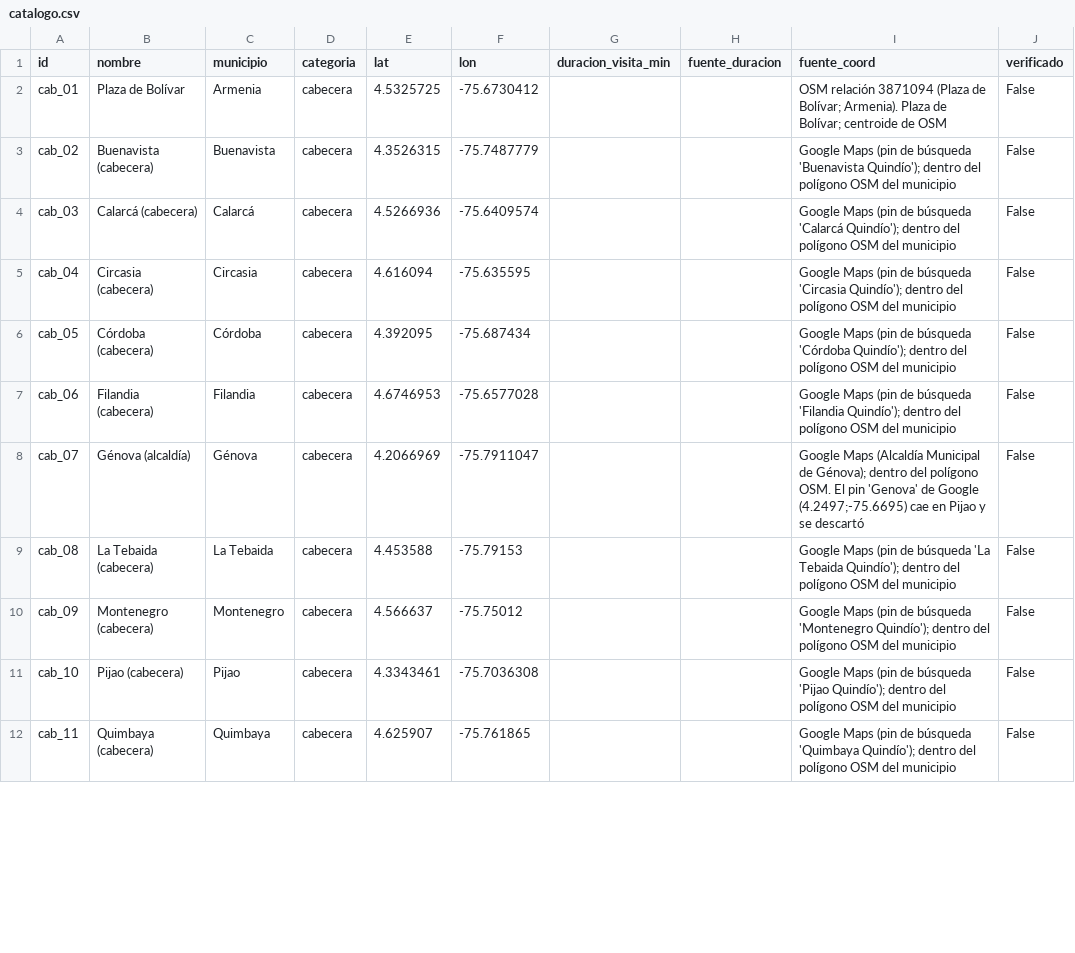
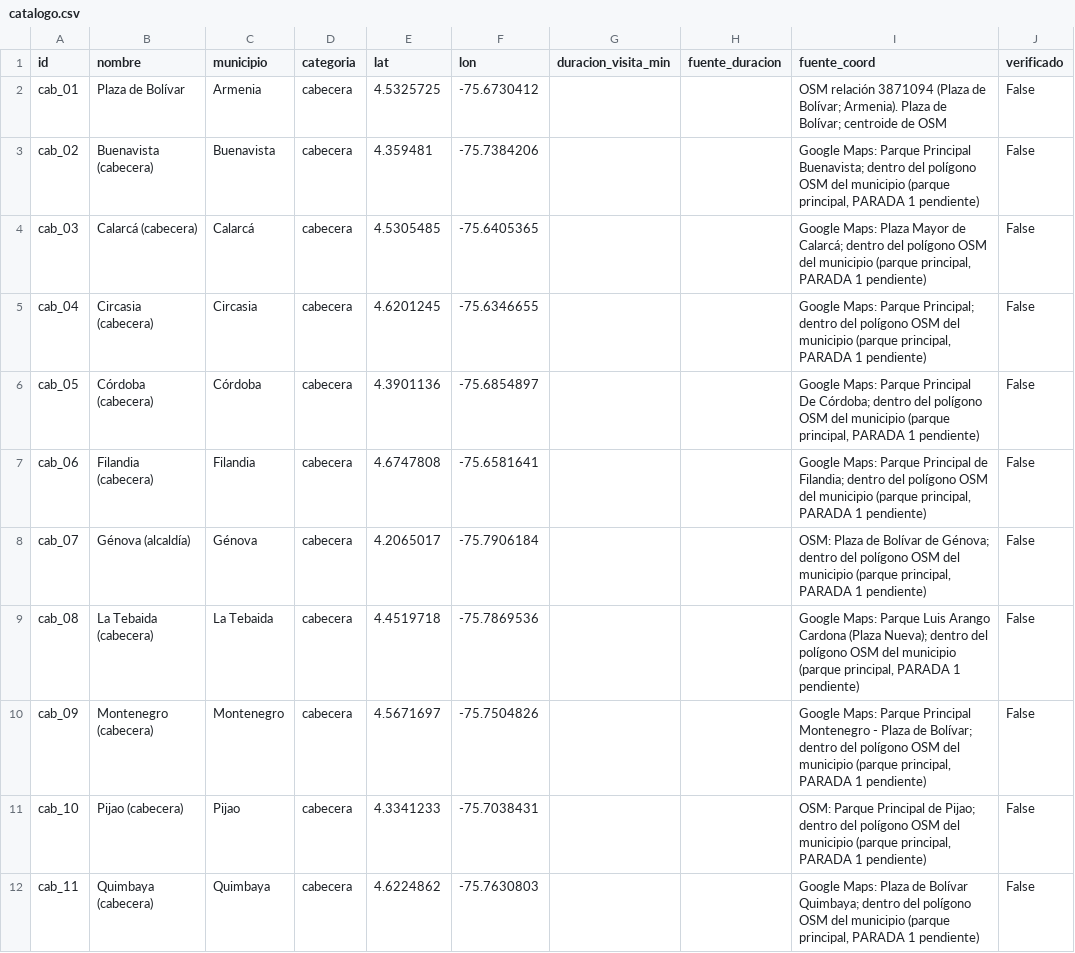
Before and after one commit to JhonyAlexanderPerea/Ruta-Cafetera, a CSV file: data/raw/catalogo.csv, drawn as a sheet; only a part is shown; the diff covers the shown part only.

```diff
--- a/data/raw/catalogo.csv
+++ b/data/raw/catalogo.csv
@@ -2,11 +2,11 @@ id,nombre,municipio,categoria,lat,lon,duracion_visita_min,fuente_duracion,fuente
 cab_01,Plaza de Bolívar,Armenia,cabecera,4.5325725,-75.6730412,,,OSM relación 3871094 (Plaza de Bolívar; Armenia). Plaza de Bolívar; centroide de OSM,False
-cab_02,Buenavista (cabecera),Buenavista,cabecera,4.3526315,-75.7487779,,,Google Maps (pin de búsqueda 'Buenavista Quindío'); dentro del polígono OSM del municipio,False
-cab_03,Calarcá (cabecera),Calarcá,cabecera,4.5266936,-75.6409574,,,Google Maps (pin de búsqueda 'Calarcá Quindío'); dentro del polígono OSM del municipio,False
-cab_04,Circasia (cabecera),Circasia,cabecera,4.616094,-75.635595,,,Google Maps (pin de búsqueda 'Circasia Quindío'); dentro del polígono OSM del municipio,False
-cab_05,Córdoba (cabecera),Córdoba,cabecera,4.392095,-75.687434,,,Google Maps (pin de búsqueda 'Córdoba Quindío'); dentro del polígono OSM del municipio,False
-cab_06,Filandia (cabecera),Filandia,cabecera,4.6746953,-75.6577028,,,Google Maps (pin de búsqueda 'Filandia Quindío'); dentro del polígono OSM del municipio,False
-cab_07,Génova (alcaldía),Génova,cabecera,4.2066969,-75.7911047,,,Google Maps (Alcaldía Municipal de Génova); dentro del polígono OSM. El pin 'Genova' de Google (4.2497;-75.6695) cae en Pijao y se descartó,False
-cab_08,La Tebaida (cabecera),La Tebaida,cabecera,4.453588,-75.79153,,,Google Maps (pin de búsqueda 'La Tebaida Quindío'); dentro del polígono OSM del municipio,False
-cab_09,Montenegro (cabecera),Montenegro,cabecera,4.566637,-75.75012,,,Google Maps (pin de búsqueda 'Montenegro Quindío'); dentro del polígono OSM del municipio,False
-cab_10,Pijao (cabecera),Pijao,cabecera,4.3343461,-75.7036308,,,Google Maps (pin de búsqueda 'Pijao Quindío'); dentro del polígono OSM del municipio,False
-cab_11,Quimbaya (cabecera),Quimbaya,cabecera,4.625907,-75.761865,,,Google Maps (pin de búsqueda 'Quimbaya Quindío'); dentro del polígono OSM del municipio,False
+cab_02,Buenavista (cabecera),Buenavista,cabecera,4.359481,-75.7384206,,,"Google Maps: Parque Principal Buenavista; dentro del polígono OSM del municipio (parque principal, PARADA 1 pendiente)",False
+cab_03,Calarcá (cabecera),Calarcá,cabecera,4.5305485,-75.6405365,,,"Google Maps: Plaza Mayor de Calarcá; dentro del polígono OSM del municipio (parque principal, PARADA 1 pendiente)",False
+cab_04,Circasia (cabecera),Circasia,cabecera,4.6201245,-75.6346655,,,"Google Maps: Parque Principal; dentro del polígono OSM del municipio (parque principal, PARADA 1 pendiente)",False
+cab_05,Córdoba (cabecera),Córdoba,cabecera,4.3901136,-75.6854897,,,"Google Maps: Parque Principal De Córdoba; dentro del polígono OSM del municipio (parque principal, PARADA 1 pendiente)",False
+cab_06,Filandia (cabecera),Filandia,cabecera,4.6747808,-75.6581641,,,"Google Maps: Parque Principal de Filandia; dentro del polígono OSM del municipio (parque principal, PARADA 1 pendiente)",False
+cab_07,Génova (alcaldía),Génova,cabecera,4.2065017,-75.7906184,,,"OSM: Plaza de Bolívar de Génova; dentro del polígono OSM del municipio (parque principal, PARADA 1 pendiente)",False
+cab_08,La Tebaida (cabecera),La Tebaida,cabecera,4.4519718,-75.7869536,,,"Google Maps: Parque Luis Arango Cardona (Plaza Nueva); dentro del polígono OSM del municipio (parque principal, PARADA 1 pendiente)",False
+cab_09,Montenegro (cabecera),Montenegro,cabecera,4.5671697,-75.7504826,,,"Google Maps: Parque Principal Montenegro - Plaza de Bolívar; dentro del polígono OSM del municipio (parque principal, PARADA 1 pendiente)",False
+cab_10,Pijao (cabecera),Pijao,cabecera,4.3341233,-75.7038431,,,"OSM: Parque Principal de Pijao; dentro del polígono OSM del municipio (parque principal, PARADA 1 pendiente)",False
+cab_11,Quimbaya (cabecera),Quimbaya,cabecera,4.6224862,-75.7630803,,,"Google Maps: Plaza de Bolívar Quimbaya; dentro del polígono OSM del municipio (parque principal, PARADA 1 pendiente)",False
```
Also changed, not shown: 3 edited cells elsewhere in this file, data/raw/cabeceras_borrador.csv, data/raw/pares_dijkstra.csv.
